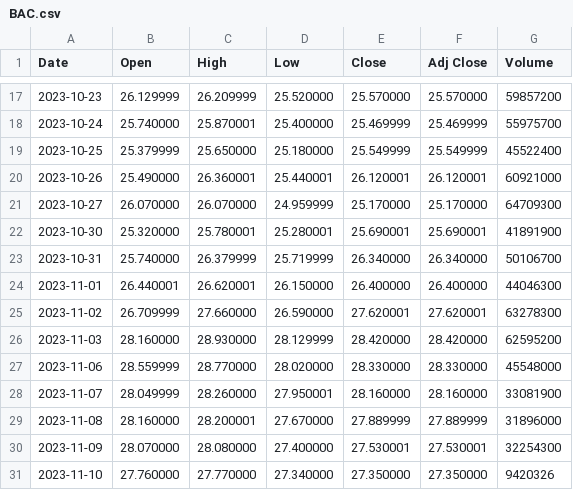
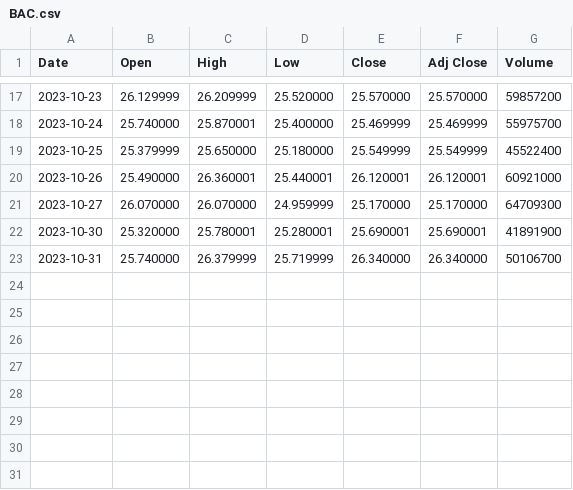
Before and after one commit to HyLambda/Sentiment_analysis_stock_dynamics, a CSV file: data/BAC.csv, drawn as a sheet; only a part is shown, gaps mark what is left out; the diff names each change by its address in the sheet, - before the commit and + after, or states it on an @@ line.

```diff
--- a/data/BAC.csv
+++ b/data/BAC.csv
-row 24: 2023-11-01 | 26.440001 | 26.620001 | 26.150000 | 26.400000 | 26.400000 | 44046300
-row 25: 2023-11-02 | 26.709999 | 27.660000 | 26.590000 | 27.620001 | 27.620001 | 63278300
-row 26: 2023-11-03 | 28.160000 | 28.930000 | 28.129999 | 28.420000 | 28.420000 | 62595200
-row 27: 2023-11-06 | 28.559999 | 28.770000 | 28.020000 | 28.330000 | 28.330000 | 45548000
-row 28: 2023-11-07 | 28.049999 | 28.260000 | 27.950001 | 28.160000 | 28.160000 | 33081900
-row 29: 2023-11-08 | 28.160000 | 28.200001 | 27.670000 | 27.889999 | 27.889999 | 31896000
-row 30: 2023-11-09 | 28.070000 | 28.080000 | 27.400000 | 27.530001 | 27.530001 | 32254300
-row 31: 2023-11-10 | 27.760000 | 27.770000 | 27.340000 | 27.350000 | 27.350000 | 9420326
```
Also changed, not shown: 3 other files.
